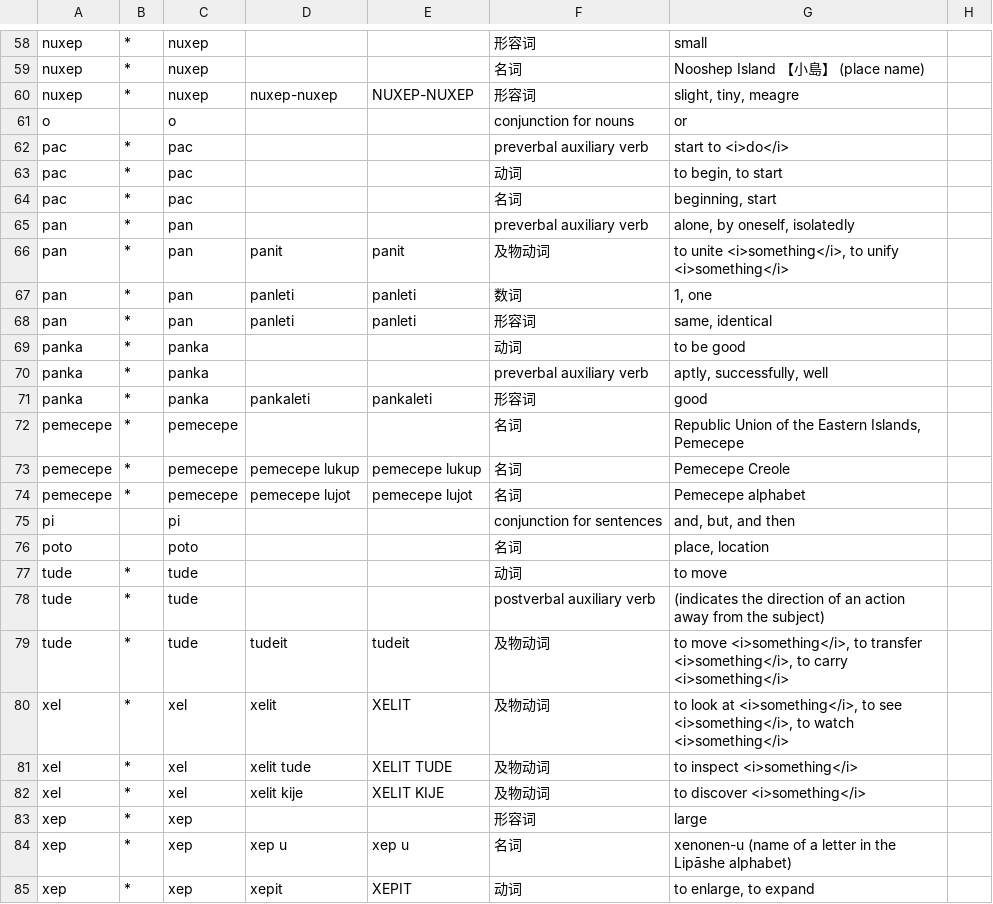
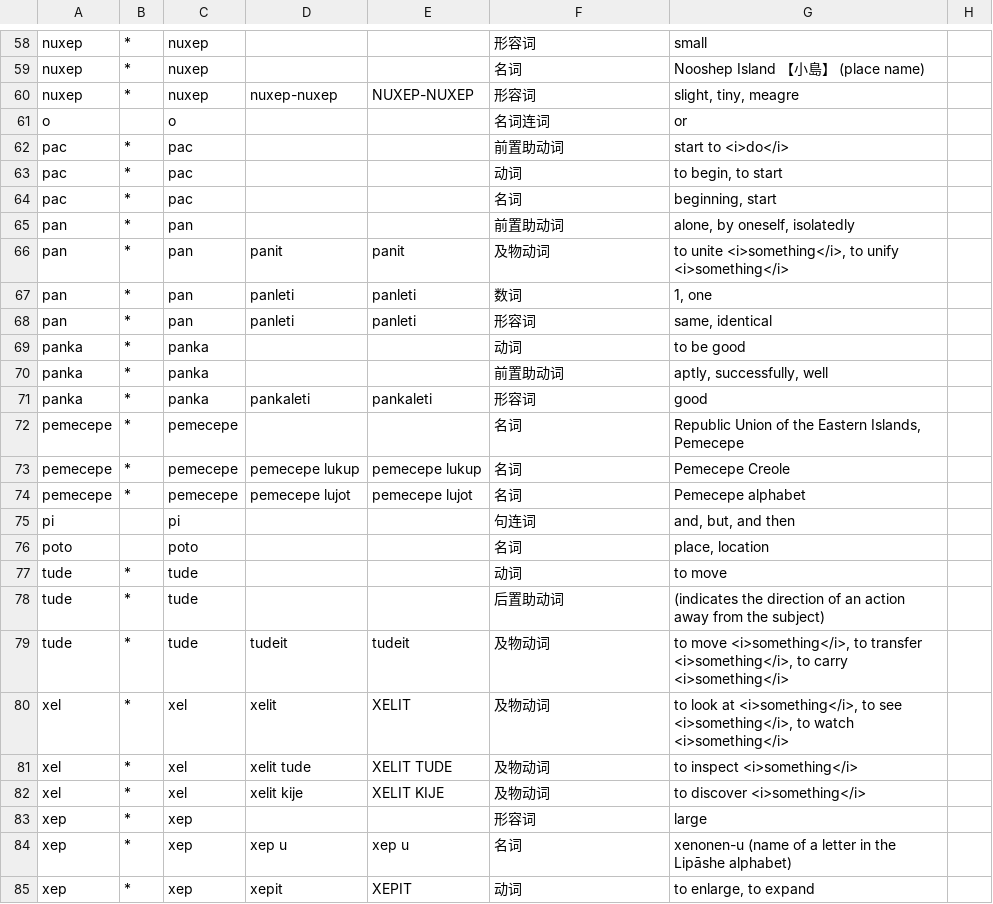
Before and after one commit to sozysozbot/linzklar_and_pmcp_paper_dictionary, a TSV file: EDIT_ME_25_06_ZH_目四片_島言.tsv, drawn as a sheet; only a part is shown, gaps mark what is left out; the diff covers the shown part only.

```diff
--- a/EDIT_ME_25_06_ZH_目四片_島言.tsv
+++ b/EDIT_ME_25_06_ZH_目四片_島言.tsv
@@ -60,7 +60,7 @@ nuxep	*	nuxep			名词	Nooshep Island 【小島】 (place name)
 nuxep	*	nuxep	nuxep-nuxep	NUXEP-NUXEP	形容词	slight, tiny, meagre	
-o		o			conjunction for nouns	or	
-pac	*	pac			preverbal auxiliary verb	start to <i>do</i>	
+o		o			名词连词	or	
+pac	*	pac			前置助动词	start to <i>do</i>	
 pac	*	pac			动词	to begin, to start	
 pac	*	pac			名词	beginning, start	
-pan	*	pan			preverbal auxiliary verb	alone, by oneself, isolatedly	
+pan	*	pan			前置助动词	alone, by oneself, isolatedly	
 pan	*	pan	panit	panit	及物动词	to unite <i>something</i>, to unify <i>something</i>	
@@ -69,3 +69,3 @@ pan	*	pan	panleti	panleti	形容词	same, identical
 panka	*	panka			动词	to be good	
-panka	*	panka			preverbal auxiliary verb	aptly, successfully, well	
+panka	*	panka			前置助动词	aptly, successfully, well	
 panka	*	panka	pankaleti	pankaleti	形容词	good	
@@ -74,6 +74,6 @@ pemecepe	*	pemecepe	pemecepe lukup	pemecepe lukup	名词	Pemecepe Creole
 pemecepe	*	pemecepe	pemecepe lujot	pemecepe lujot	名词	Pemecepe alphabet	
-pi		pi			conjunction for sentences	and, but, and then	
+pi		pi			句连词	and, but, and then	
 poto		poto			名词	place, location	
 tude	*	tude			动词	to move	
-tude	*	tude			postverbal auxiliary verb	(indicates the direction of an action away from the subject)	
+tude	*	tude			后置助动词	(indicates the direction of an action away from the subject)	
 tude	*	tude	tudeit	tudeit	及物动词	to move <i>something</i>, to transfer <i>something</i>, to carry <i>something</i>	
```
Also changed, not shown: 16 edited cells elsewhere in this file, 3 other files.
